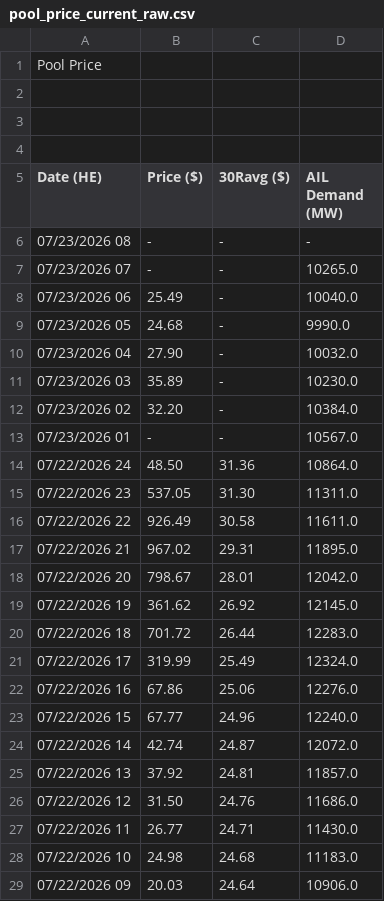
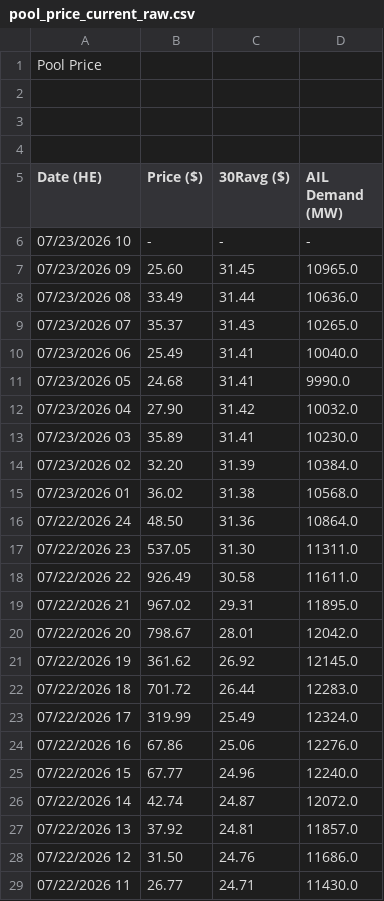
Before and after one commit to a338wong/alberta_energy_market_analytics_dashboard, a CSV file: data/raw/pool_price_current_raw.csv, drawn as a sheet.

```diff
--- a/data/raw/pool_price_current_raw.csv
+++ b/data/raw/pool_price_current_raw.csv
@@ -5,10 +5,12 @@ Pool Price
 Date (HE),Price ($),30Ravg ($),AIL Demand (MW)
-"07/23/2026 08","-","-","-"
-"07/23/2026 07","-","-","10265.0"
-"07/23/2026 06","25.49","-","10040.0"
-"07/23/2026 05","24.68","-","9990.0"
-"07/23/2026 04","27.90","-","10032.0"
-"07/23/2026 03","35.89","-","10230.0"
-"07/23/2026 02","32.20","-","10384.0"
-"07/23/2026 01","-","-","10567.0"
+"07/23/2026 10","-","-","-"
+"07/23/2026 09","25.60","31.45","10965.0"
+"07/23/2026 08","33.49","31.44","10636.0"
+"07/23/2026 07","35.37","31.43","10265.0"
+"07/23/2026 06","25.49","31.41","10040.0"
+"07/23/2026 05","24.68","31.41","9990.0"
+"07/23/2026 04","27.90","31.42","10032.0"
+"07/23/2026 03","35.89","31.41","10230.0"
+"07/23/2026 02","32.20","31.39","10384.0"
+"07/23/2026 01","36.02","31.38","10568.0"
 "07/22/2026 24","48.50","31.36","10864.0"
@@ -27,3 +29 @@ Date (HE),Price ($),30Ravg ($),AIL Demand (MW)
 "07/22/2026 11","26.77","24.71","11430.0"
-"07/22/2026 10","24.98","24.68","11183.0"
-"07/22/2026 09","20.03","24.64","10906.0"
```
Also changed, not shown: data/raw/weather_data.csv.
